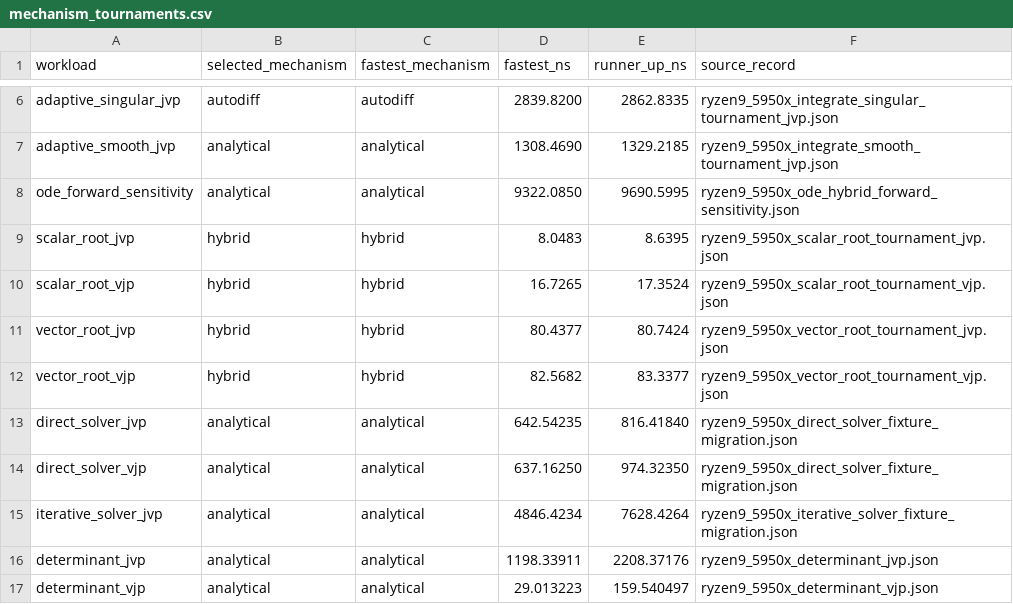
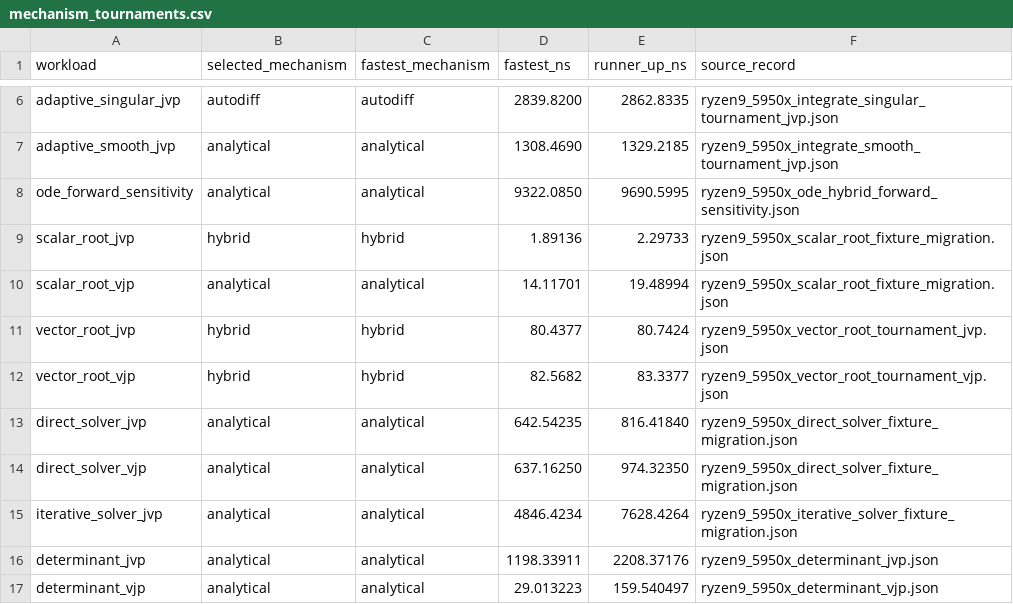
Before and after one commit to lazy-fortran/fortnum, a CSV file: benchmark/report/data/mechanism_tournaments.csv, drawn as a sheet; only a part is shown, gaps mark what is left out.

Commit message:
Migrate scalar-root Enzyme fixtures

```diff
--- a/benchmark/report/data/mechanism_tournaments.csv
+++ b/benchmark/report/data/mechanism_tournaments.csv
@@ -8,4 +8,4 @@ adaptive_smooth_jvp,analytical,analytical,1308.4690,1329.2185,ryzen9_5950x_integ
 ode_forward_sensitivity,analytical,analytical,9322.0850,9690.5995,ryzen9_5950x_ode_hybrid_forward_sensitivity.json
-scalar_root_jvp,hybrid,hybrid,8.0483,8.6395,ryzen9_5950x_scalar_root_tournament_jvp.json
-scalar_root_vjp,hybrid,hybrid,16.7265,17.3524,ryzen9_5950x_scalar_root_tournament_vjp.json
+scalar_root_jvp,hybrid,hybrid,1.89136,2.29733,ryzen9_5950x_scalar_root_fixture_migration.json
+scalar_root_vjp,analytical,analytical,14.11701,19.48994,ryzen9_5950x_scalar_root_fixture_migration.json
 vector_root_jvp,hybrid,hybrid,80.4377,80.7424,ryzen9_5950x_vector_root_tournament_jvp.json
```
Also changed, not shown: 10 other files.
